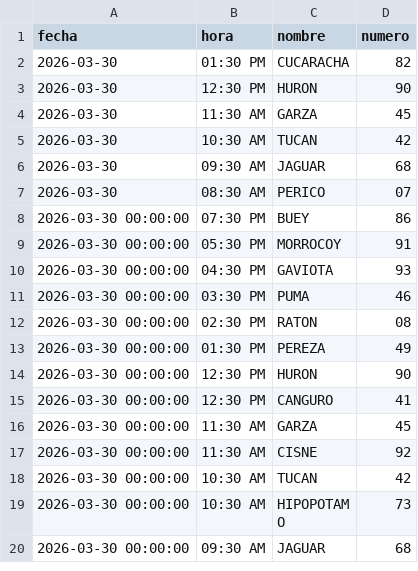
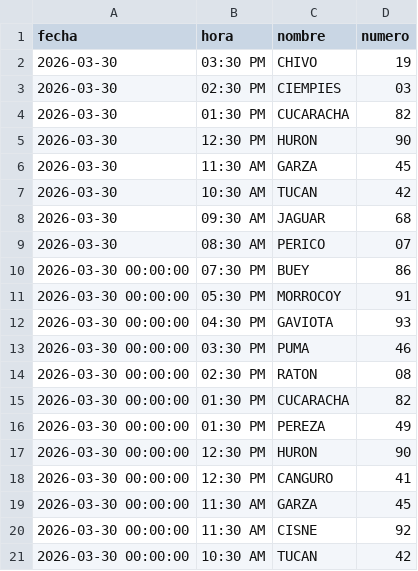
Before and after one commit to RAYC3004/guacharito-pro-tracker, a CSV file: historico_resultados.csv, drawn as a sheet; only a part is shown; the shorter side is filled out with more unchanged rows.

```diff
--- a/historico_resultados.csv
+++ b/historico_resultados.csv
@@ -1,2 +1,4 @@
 fecha,hora,nombre,numero
+2026-03-30,03:30 PM,CHIVO,19
+2026-03-30,02:30 PM,CIEMPIES,03
 2026-03-30,01:30 PM,CUCARACHA,82
@@ -12,2 +14,3 @@ fecha,hora,nombre,numero
 2026-03-30 00:00:00,02:30 PM,RATON,08
+2026-03-30 00:00:00,01:30 PM,CUCARACHA,82
 2026-03-30 00:00:00,01:30 PM,PEREZA,49
```
Also changed, not shown: 2 other files.
